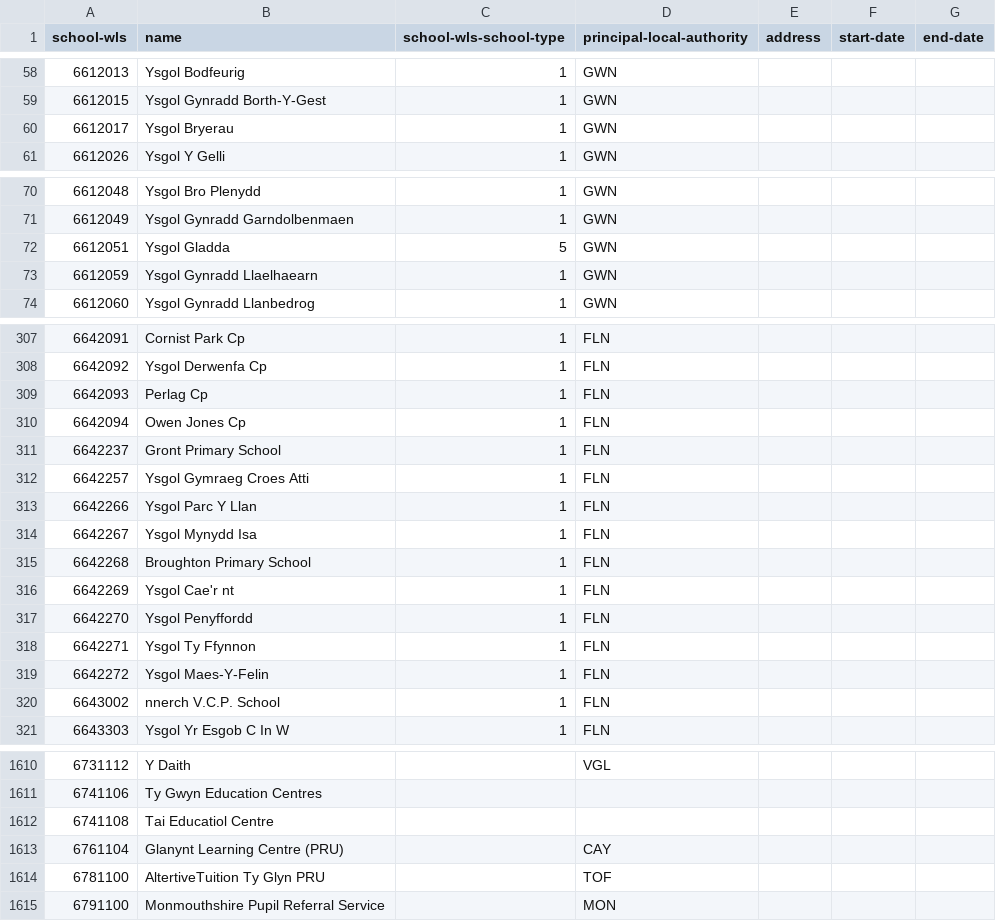
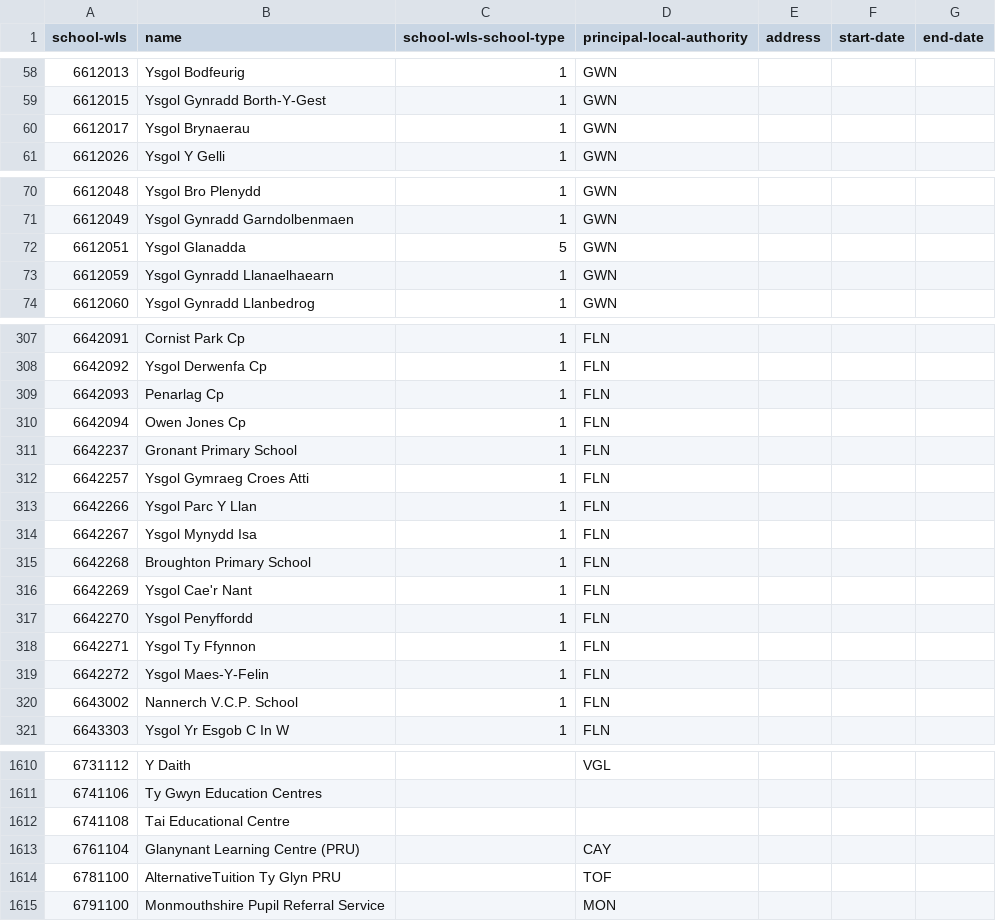
Before and after one commit to openregister/school-wls-data, a TSV file: data/school-wls.tsv, drawn as a sheet; only a part is shown, gaps mark what is left out; the diff covers the shown part only.

Commit message:
generated new 'school-wls' file

```diff
--- a/data/school-wls.tsv
+++ b/data/school-wls.tsv
@@ -59,3 +59,3 @@ school-wls	name	school-wls-school-type	principal-local-authority	address	start-d
 6612015	Ysgol Gynradd Borth-Y-Gest	1	GWN			
-6612017	Ysgol Bryerau	1	GWN			
+6612017	Ysgol Brynaerau	1	GWN			
 6612026	Ysgol Y Gelli	1	GWN			
@@ -71,4 +71,4 @@ school-wls	name	school-wls-school-type	principal-local-authority	address	start-d
 6612049	Ysgol Gynradd Garndolbenmaen	1	GWN			
-6612051	Ysgol Gladda	5	GWN			
-6612059	Ysgol Gynradd Llaelhaearn	1	GWN			
+6612051	Ysgol Glanadda	5	GWN			
+6612059	Ysgol Gynradd Llanaelhaearn	1	GWN			
 6612060	Ysgol Gynradd Llanbedrog	1	GWN			
@@ -308,5 +308,5 @@ school-wls	name	school-wls-school-type	principal-local-authority	address	start-d
 6642092	Ysgol Derwenfa Cp	1	FLN			
-6642093	Perlag Cp	1	FLN			
+6642093	Penarlag Cp	1	FLN			
 6642094	Owen Jones Cp	1	FLN			
-6642237	Gront Primary School	1	FLN			
+6642237	Gronant Primary School	1	FLN			
 6642257	Ysgol Gymraeg Croes Atti	1	FLN			
@@ -315,3 +315,3 @@ school-wls	name	school-wls-school-type	principal-local-authority	address	start-d
 6642268	Broughton Primary School	1	FLN			
-6642269	Ysgol Cae'r nt	1	FLN			
+6642269	Ysgol Cae'r Nant	1	FLN			
 6642270	Ysgol Penyffordd	1	FLN			
@@ -319,3 +319,3 @@ school-wls	name	school-wls-school-type	principal-local-authority	address	start-d
 6642272	Ysgol Maes-Y-Felin	1	FLN			
-6643002	nnerch V.C.P. School	1	FLN			
+6643002	Nannerch V.C.P. School	1	FLN			
 6643303	Ysgol Yr Esgob C In W	1	FLN			
@@ -1611,5 +1611,5 @@ school-wls	name	school-wls-school-type	principal-local-authority	address	start-d
 6741106	Ty Gwyn Education Centres					
-6741108	Tai Educatiol Centre					
-6761104	Glanynt Learning Centre (PRU)		CAY			
-6781100	AltertiveTuition Ty Glyn PRU		TOF			
+6741108	Tai Educational Centre					
+6761104	Glanynant Learning Centre (PRU)		CAY			
+6781100	AlternativeTuition Ty Glyn PRU		TOF			
 6791100	Monmouthshire Pupil Referral Service		MON			
```
Also changed, not shown: 64 edited cells elsewhere in this file.
